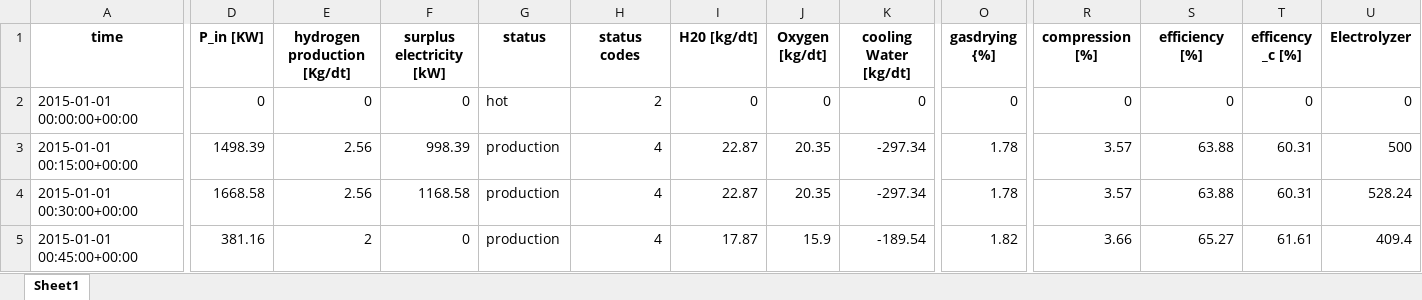
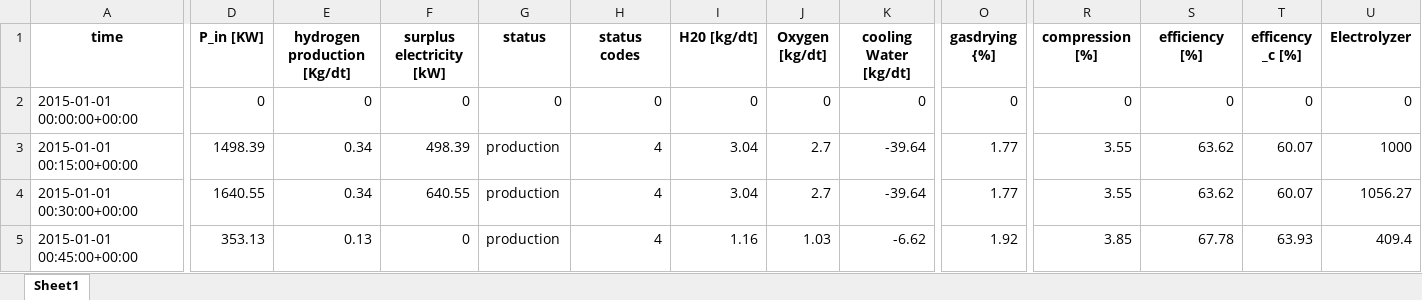
Before and after one commit to lilseigo/vpplib, an Excel workbook: vpplib/a_output.xlsx, sheet Sheet1, drawn as a sheet; only a part is shown, gaps mark what is left out; values as stored, in another font and other column widths than the file's, no borders; the diff covers the shown part only; the diff names each change by its address in the sheet, - before the commit and + after, or states it on an @@ line.

```diff
--- a/vpplib/a_output.xlsx (sheet Sheet1)
+++ b/vpplib/a_output.xlsx (sheet Sheet1)
-G2 (status): hot
+G2 (status): 0
-H2 (status codes): 2
+H2 (status codes): 0
-E3:E4 (hydrogen production [Kg/dt]): 2.56
+E3:E4 (hydrogen production [Kg/dt]): 0.34
-F3 (surplus electricity [kW]): 998.39
+F3 (surplus electricity [kW]): 498.39
-I3:I4 (H20 [kg/dt]): 22.87
+I3:I4 (H20 [kg/dt]): 3.04
-J3:J4 (Oxygen [kg/dt]): 20.35
+J3:J4 (Oxygen [kg/dt]): 2.7
-K3:K4 (cooling Water [kg/dt]): -297.34
+K3:K4 (cooling Water [kg/dt]): -39.64
-O3:O4 (gasdrying {%]): 1.78
+O3:O4 (gasdrying {%]): 1.77
-R3:R4 (compression [%]): 3.57
+R3:R4 (compression [%]): 3.55
-S3:S4 (efficiency [%]): 63.88
+S3:S4 (efficiency [%]): 63.62
-T3:T4 (efficency _c [%]): 60.31
+T3:T4 (efficency _c [%]): 60.07
-U3 (Electrolyzer): 500
+U3 (Electrolyzer): 1000
-D4 (P_in [KW]): 1668.58
+D4 (P_in [KW]): 1640.55
-F4 (surplus electricity [kW]): 1168.58
+F4 (surplus electricity [kW]): 640.55
-U4 (Electrolyzer): 528.24
+U4 (Electrolyzer): 1056.27
-D5 (P_in [KW]): 381.16
+D5 (P_in [KW]): 353.13
-E5 (hydrogen production [Kg/dt]): 2
+E5 (hydrogen production [Kg/dt]): 0.13
-I5 (H20 [kg/dt]): 17.87
+I5 (H20 [kg/dt]): 1.16
-J5 (Oxygen [kg/dt]): 15.9
+J5 (Oxygen [kg/dt]): 1.03
-K5 (cooling Water [kg/dt]): -189.54
+K5 (cooling Water [kg/dt]): -6.62
-O5 (gasdrying {%]): 1.82
+O5 (gasdrying {%]): 1.92
-R5 (compression [%]): 3.66
+R5 (compression [%]): 3.85
-S5 (efficiency [%]): 65.27
+S5 (efficiency [%]): 67.78
-T5 (efficency _c [%]): 61.61
+T5 (efficency _c [%]): 63.93
```
Also changed, not shown: 530 edited cells elsewhere in this sheet, 4 other files.
